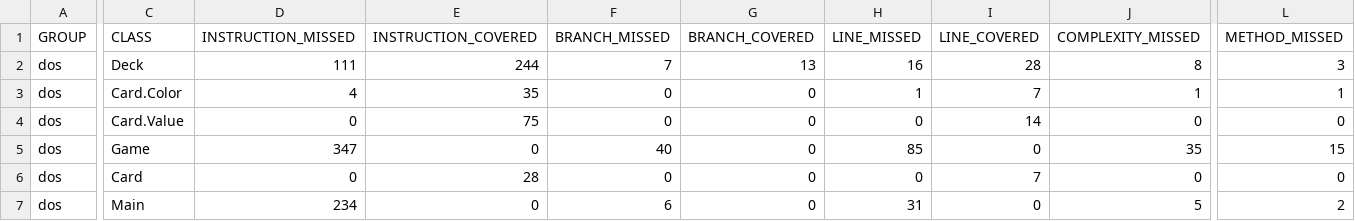
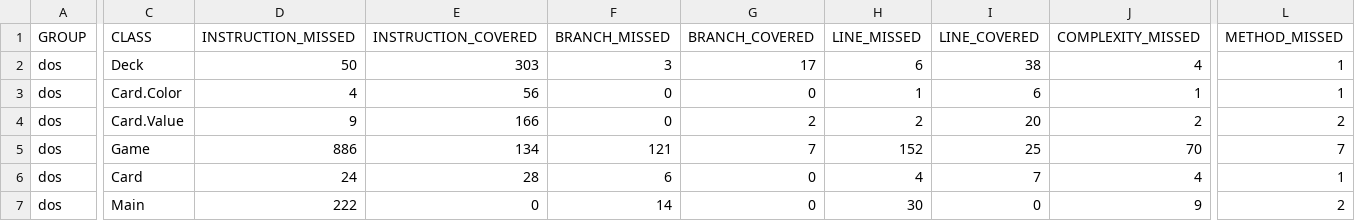
Before and after one commit to melissazg/DOS, a CSV file: target/site/jacoco/jacoco.csv, drawn as a sheet; only a part is shown, gaps mark what is left out; the diff covers the shown part only; the diff names each change by its address in the sheet, - before the commit and + after, or states it on an @@ line.

```diff
--- a/target/site/jacoco/jacoco.csv
+++ b/target/site/jacoco/jacoco.csv
-D2 (INSTRUCTION_MISSED): 111
+D2 (INSTRUCTION_MISSED): 50
-E2 (INSTRUCTION_COVERED): 244
+E2 (INSTRUCTION_COVERED): 303
-F2 (BRANCH_MISSED): 7
+F2 (BRANCH_MISSED): 3
-G2 (BRANCH_COVERED): 13
+G2 (BRANCH_COVERED): 17
-H2 (LINE_MISSED): 16
+H2 (LINE_MISSED): 6
-I2 (LINE_COVERED): 28
+I2 (LINE_COVERED): 38
-J2 (COMPLEXITY_MISSED): 8
+J2 (COMPLEXITY_MISSED): 4
-L2 (METHOD_MISSED): 3
+L2 (METHOD_MISSED): 1
-E3 (INSTRUCTION_COVERED): 35
+E3 (INSTRUCTION_COVERED): 56
-I3 (LINE_COVERED): 7
+I3 (LINE_COVERED): 6
-D4 (INSTRUCTION_MISSED): 0
+D4 (INSTRUCTION_MISSED): 9
-E4 (INSTRUCTION_COVERED): 75
+E4 (INSTRUCTION_COVERED): 166
-G4 (BRANCH_COVERED): 0
+G4 (BRANCH_COVERED): 2
-H4 (LINE_MISSED): 0
+H4 (LINE_MISSED): 2
-I4 (LINE_COVERED): 14
+I4 (LINE_COVERED): 20
-J4 (COMPLEXITY_MISSED): 0
+J4 (COMPLEXITY_MISSED): 2
-L4 (METHOD_MISSED): 0
+L4 (METHOD_MISSED): 2
-D5 (INSTRUCTION_MISSED): 347
+D5 (INSTRUCTION_MISSED): 886
-E5 (INSTRUCTION_COVERED): 0
+E5 (INSTRUCTION_COVERED): 134
-F5 (BRANCH_MISSED): 40
+F5 (BRANCH_MISSED): 121
-G5 (BRANCH_COVERED): 0
+G5 (BRANCH_COVERED): 7
-H5 (LINE_MISSED): 85
+H5 (LINE_MISSED): 152
-I5 (LINE_COVERED): 0
+I5 (LINE_COVERED): 25
-J5 (COMPLEXITY_MISSED): 35
+J5 (COMPLEXITY_MISSED): 70
-L5 (METHOD_MISSED): 15
+L5 (METHOD_MISSED): 7
-D6 (INSTRUCTION_MISSED): 0
+D6 (INSTRUCTION_MISSED): 24
-F6 (BRANCH_MISSED): 0
+F6 (BRANCH_MISSED): 6
-H6 (LINE_MISSED): 0
+H6 (LINE_MISSED): 4
-J6 (COMPLEXITY_MISSED): 0
+J6 (COMPLEXITY_MISSED): 4
-L6 (METHOD_MISSED): 0
+L6 (METHOD_MISSED): 1
-D7 (INSTRUCTION_MISSED): 234
+D7 (INSTRUCTION_MISSED): 222
-F7 (BRANCH_MISSED): 6
+F7 (BRANCH_MISSED): 14
-H7 (LINE_MISSED): 31
+H7 (LINE_MISSED): 30
-J7 (COMPLEXITY_MISSED): 5
+J7 (COMPLEXITY_MISSED): 9
```
Also changed, not shown: 6 edited cells elsewhere in this file, 36 other files.
